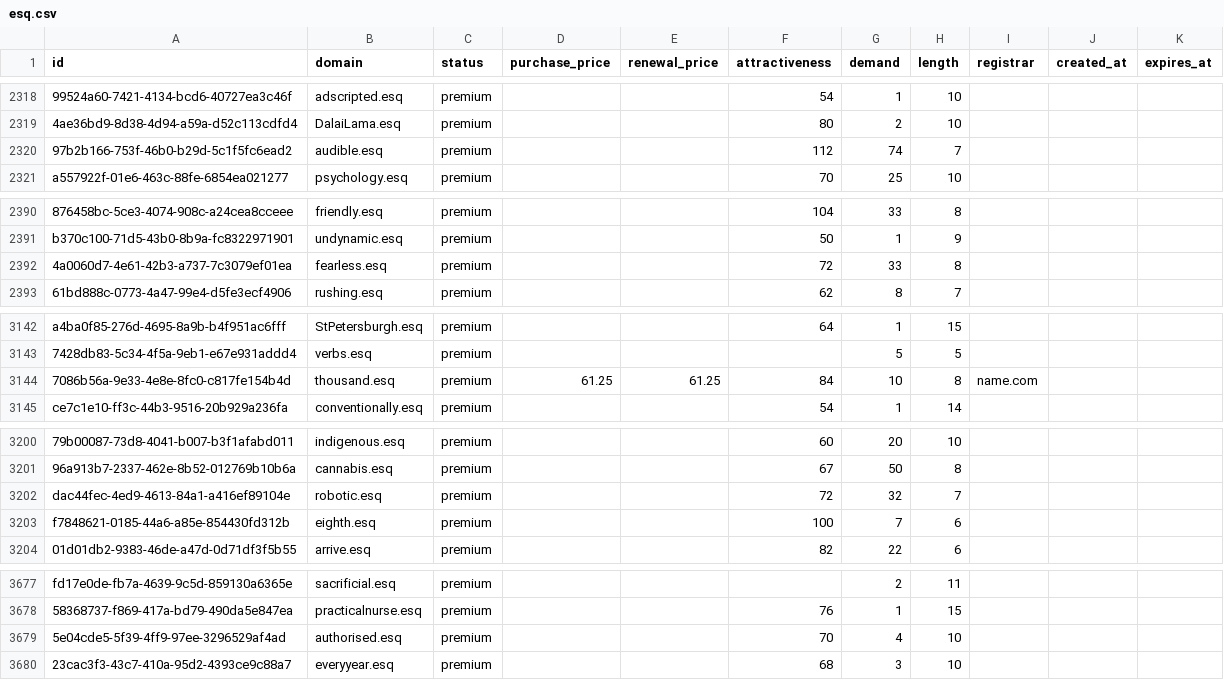
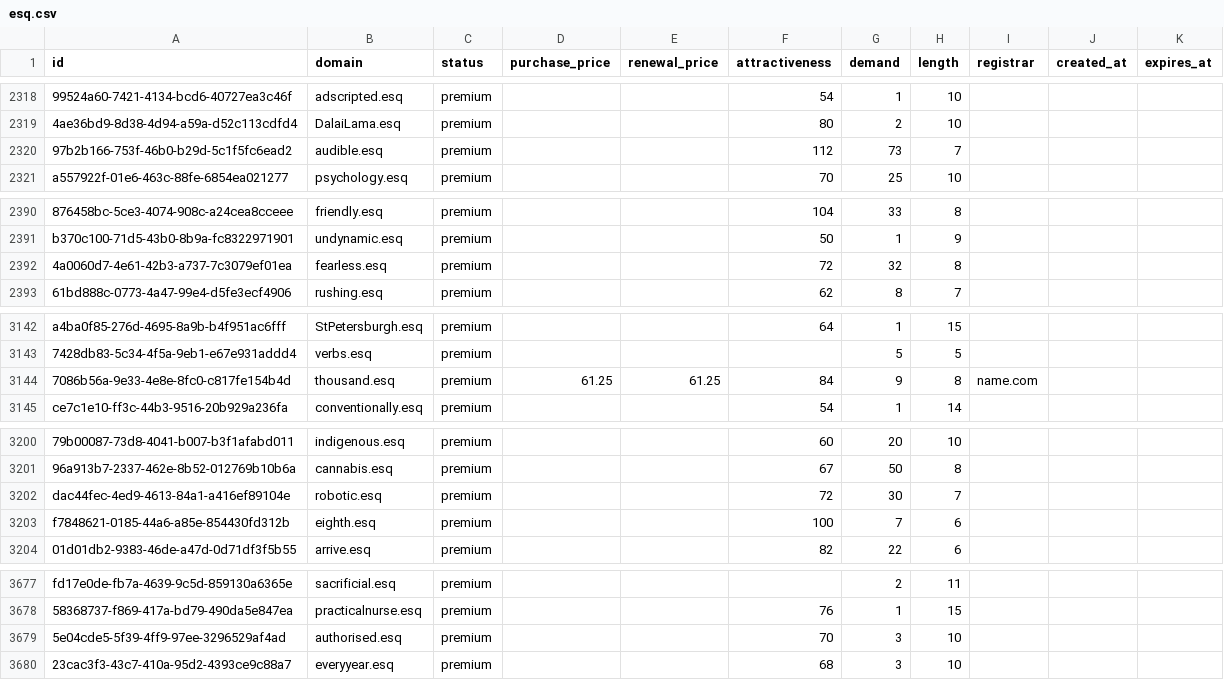
Before and after one commit to UniqueDomains/esq-oneword-domains, a CSV file: esq.csv, drawn as a sheet; only a part is shown, gaps mark what is left out; the diff covers the shown part only; the diff names each change by its address in the sheet, - before the commit and + after, or states it on an @@ line.

```diff
--- a/esq.csv
+++ b/esq.csv
-G2320 (demand): 74
+G2320 (demand): 73
-G2392 (demand): 33
+G2392 (demand): 32
-G3144 (demand): 10
+G3144 (demand): 9
-G3202 (demand): 32
+G3202 (demand): 30
-G3679 (demand): 4
+G3679 (demand): 3
```
Also changed, not shown: 30 edited cells elsewhere in this file, 1 other file.
